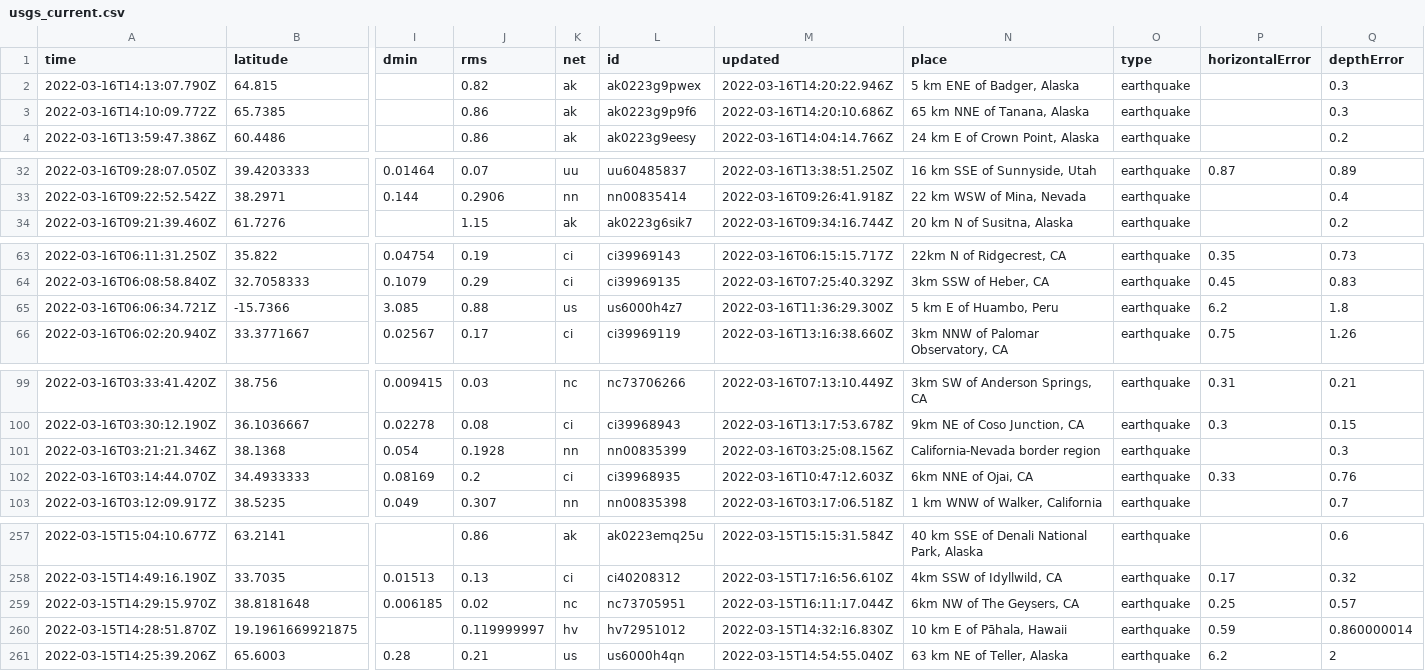
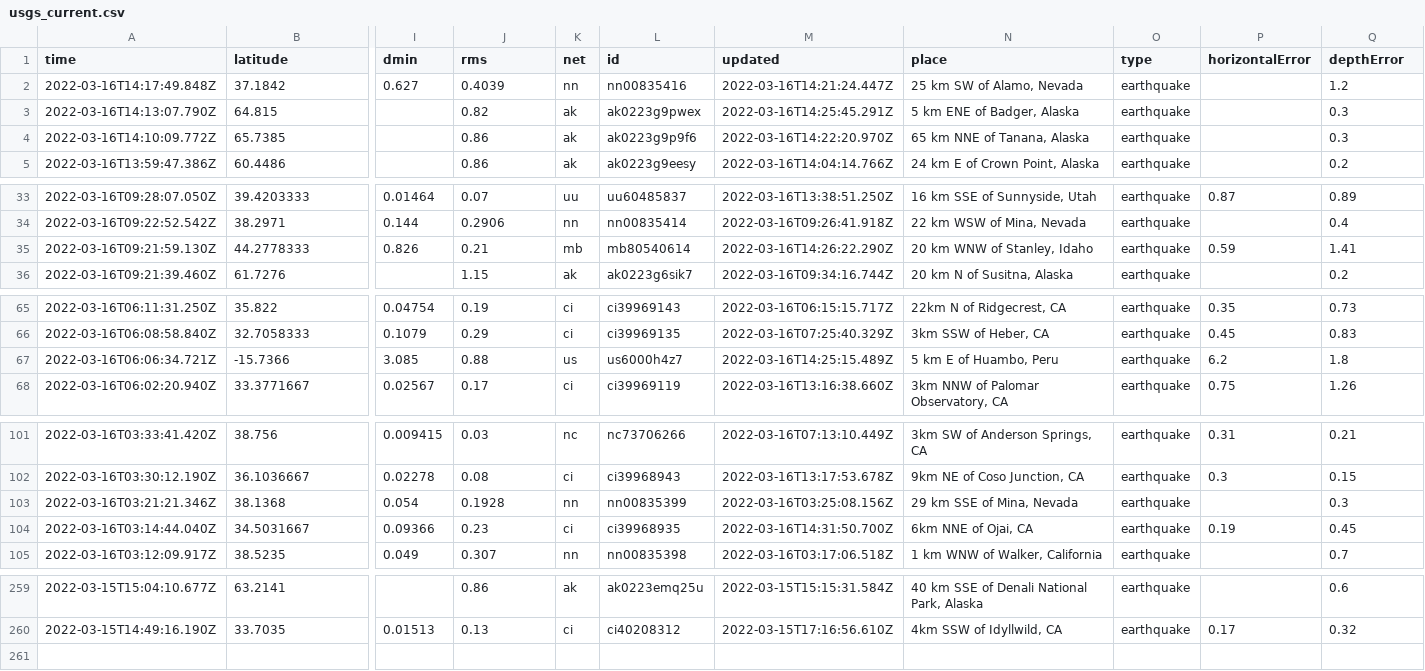
Before and after one commit to profrobwells/nicar22-github-actions, a CSV file: usgs_current.csv, drawn as a sheet; only a part is shown, gaps mark what is left out; removed rows and columns are numbered as before the commit, all else as after; rows hold the shown columns only; the diff covers the shown part only; the diff names each change by its address in the sheet, - before the commit and + after, or states it on an @@ line.

```diff
--- a/usgs_current.csv
+++ b/usgs_current.csv
+row 2: 2022-03-16T14:17:49.848Z | 37.1842 | 0.627 | 0.4039 | nn | nn00835416 | 2022-03-16T14:21:24.447Z | 25 km SW of Alamo, Nevada | earthquake |  | 1.2
-M3 (updated): 2022-03-16T14:20:22.946Z
+M3 (updated): 2022-03-16T14:25:45.291Z
-M4 (updated): 2022-03-16T14:20:10.686Z
+M4 (updated): 2022-03-16T14:22:20.970Z
+row 35: 2022-03-16T09:21:59.130Z | 44.2778333 | 0.826 | 0.21 | mb | mb80540614 | 2022-03-16T14:26:22.290Z | 20 km WNW of Stanley, Idaho | earthquake | 0.59 | 1.41
-M67 (updated): 2022-03-16T11:36:29.300Z
+M67 (updated): 2022-03-16T14:25:15.489Z
-N103 (place): California-Nevada border region
+N103 (place): 29 km SSE of Mina, Nevada
-row 102: 2022-03-16T03:14:44.070Z | 34.4933333 | 0.08169 | 0.2 | ci | ci39968935 | 2022-03-16T10:47:12.603Z | 6km NNE of Ojai, CA | earthquake | 0.33 | 0.76
+row 104: 2022-03-16T03:14:44.040Z | 34.5031667 | 0.09366 | 0.23 | ci | ci39968935 | 2022-03-16T14:31:50.700Z | 6km NNE of Ojai, CA | earthquake | 0.19 | 0.45
-row 259: 2022-03-15T14:29:15.970Z | 38.8181648 | 0.006185 | 0.02 | nc | nc73705951 | 2022-03-15T16:11:17.044Z | 6km NW of The Geysers, CA | earthquake | 0.25 | 0.57
-row 260: 2022-03-15T14:28:51.870Z | 19.1961669921875 |  | 0.119999997 | hv | hv72951012 | 2022-03-15T14:32:16.830Z | 10 km E of Pāhala, Hawaii | earthquake | 0.59 | 0.860000014
-row 261: 2022-03-15T14:25:39.206Z | 65.6003 | 0.28 | 0.21 | us | us6000h4qn | 2022-03-15T14:54:55.040Z | 63 km NE of Teller, Alaska | earthquake | 6.2 | 2
```
Also changed, not shown: 6 edited cells elsewhere in this file, usgs_main.csv.
